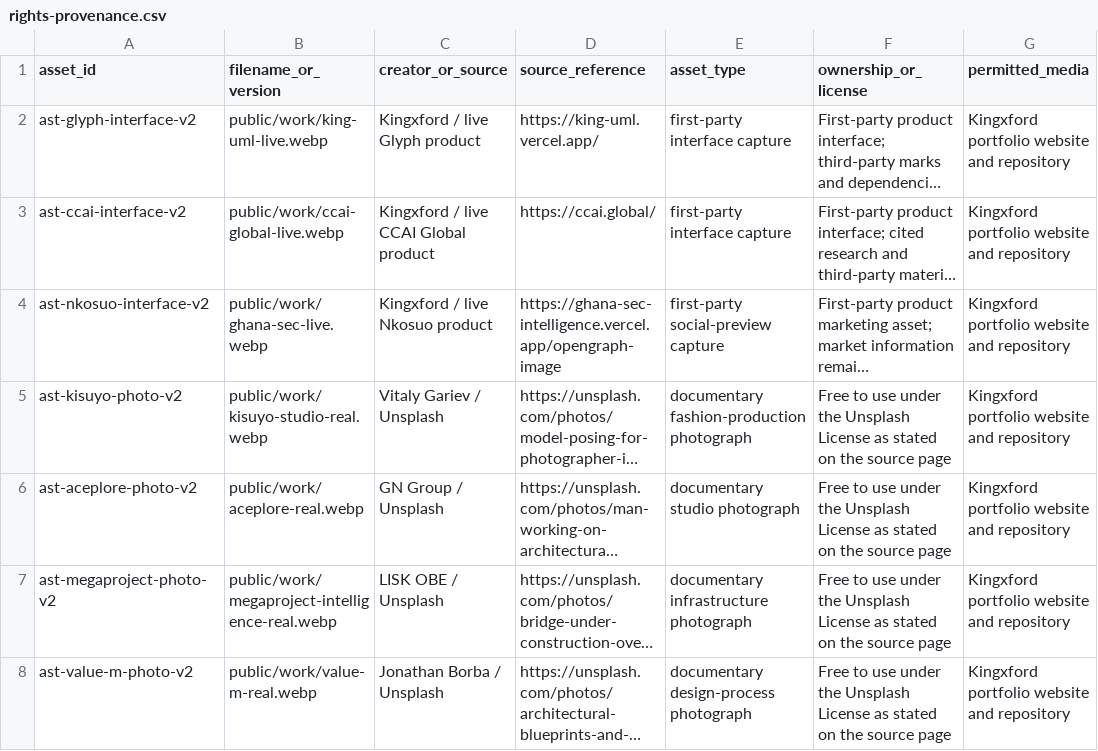
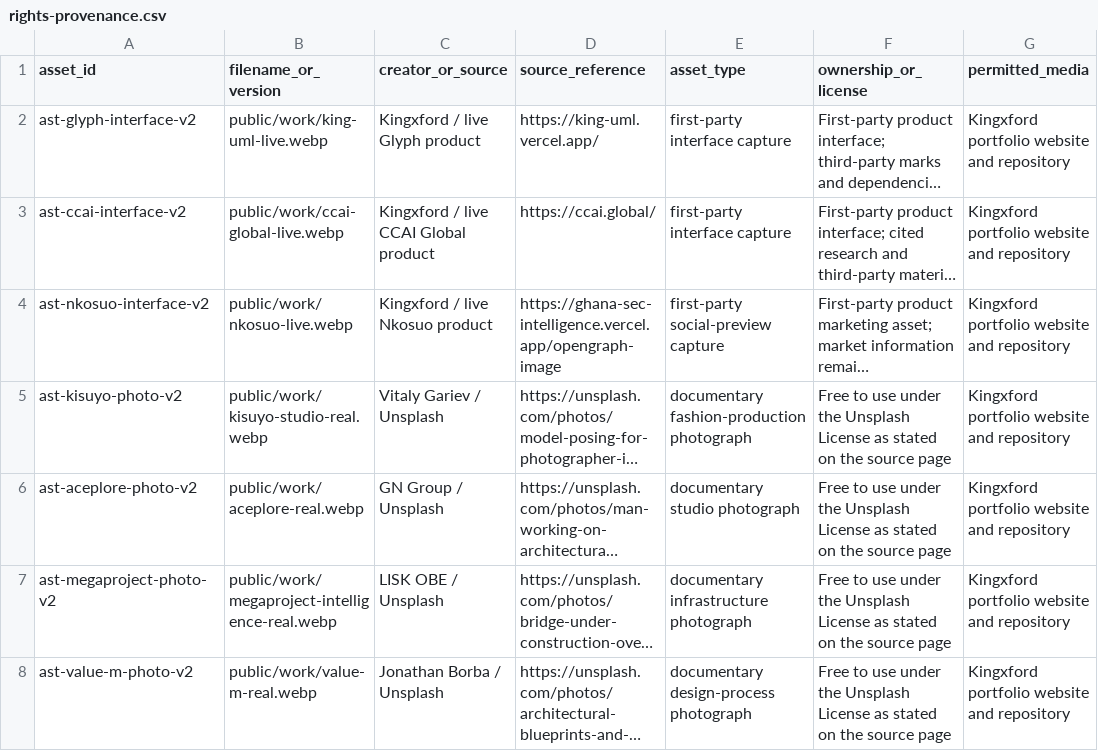
Before and after one commit to Emmanuelok/portfolio, a CSV file: creative/rights-provenance.csv, drawn as a sheet; only a part is shown; long unchanged cells end in …; the diff names each change by its address in the sheet, - before the commit and + after, or states it on an @@ line.

Commit message:
Remove Ghana references from public portfolio

```diff
--- a/creative/rights-provenance.csv
+++ b/creative/rights-provenance.csv
-B4 (filename_or_version): public/work/ghana-sec-live.webp
+B4 (filename_or_version): public/work/nkosuo-live.webp
```
Also changed, not shown: 5 other files.
